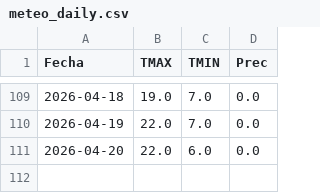
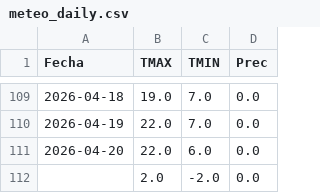
Before and after one commit to PREDWEEM/LOLIUM_LARTIGAU-2026, a CSV file: meteo_daily.csv, drawn as a sheet; only a part is shown, gaps mark what is left out.

```diff
--- a/meteo_daily.csv
+++ b/meteo_daily.csv
@@ -111 +111,2 @@ Fecha,TMAX,TMIN,Prec
 2026-04-20,22.0,6.0,0.0
+,2.0,-2.0,0.0
```
